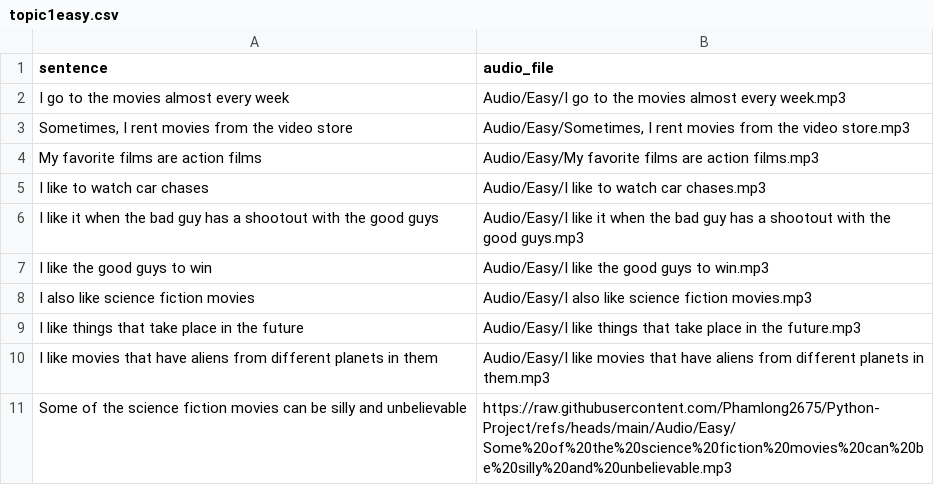
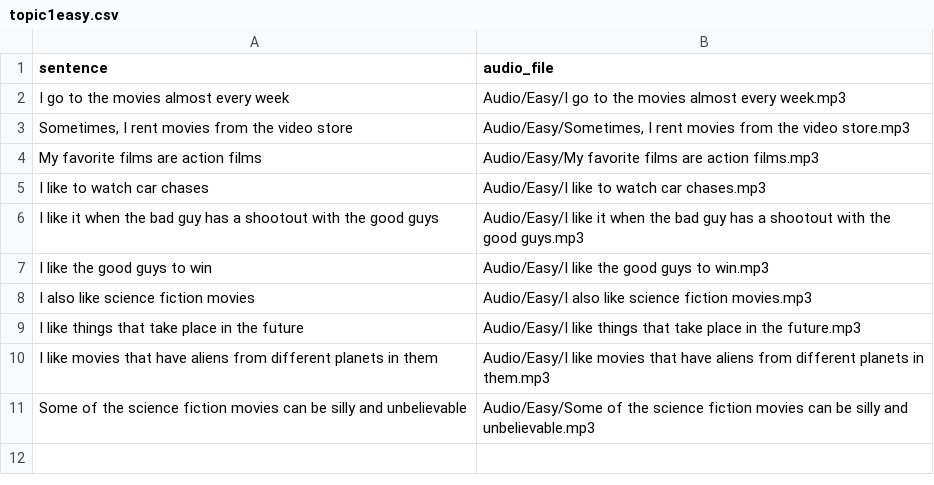
Before and after one commit to khlinhdao/Python-Project, a CSV file: Audio/topic1easy.csv, drawn as a sheet.

Commit message:
Update topic1easy.csv

```diff
--- a/Audio/topic1easy.csv
+++ b/Audio/topic1easy.csv
@@ -10,2 +10,2 @@ sentence,audio_file
 "I like movies that have aliens from different planets in them","Audio/Easy/I like movies that have aliens from different planets in them.mp3"
-"Some of the science fiction movies can be silly and unbelievable","https://raw.githubusercontent.com/Phamlong2675/Python-Project/refs/heads/main/Audio/Easy/Some%20of%20the%20science%20fiction%20movies%20can%20be%20silly%20and%20unbelievable.mp3"
+"Some of the science fiction movies can be silly and unbelievable","Audio/Easy/Some of the science fiction movies can be silly and unbelievable.mp3"
```
